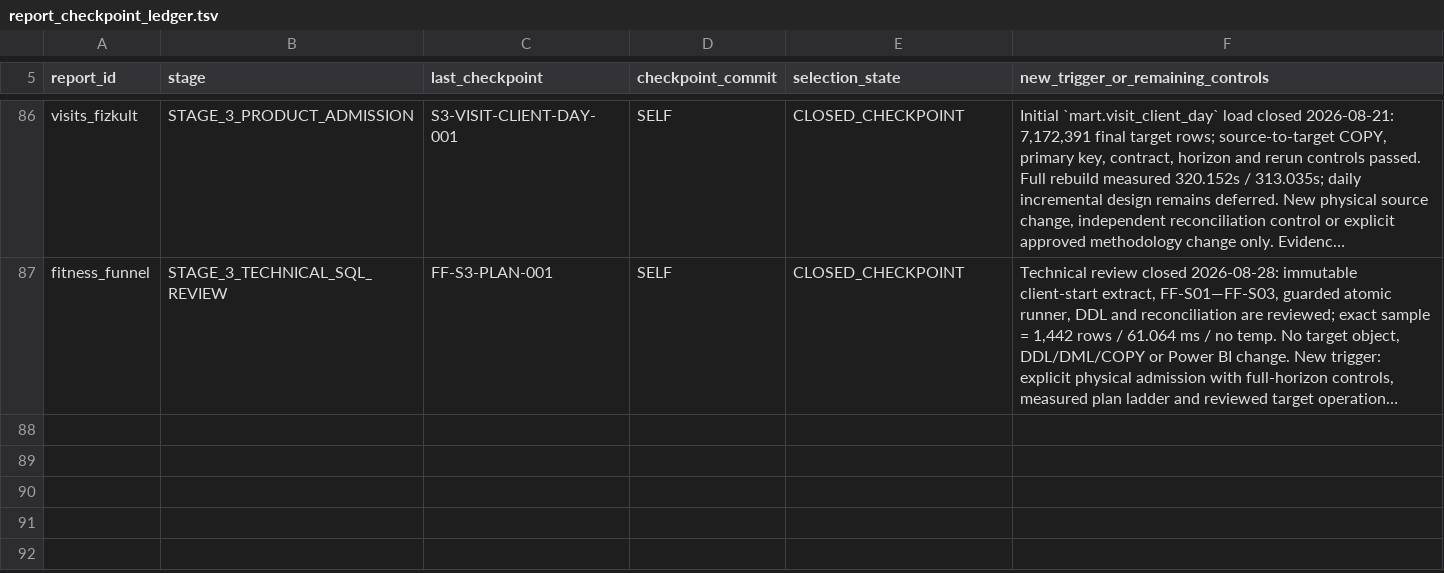
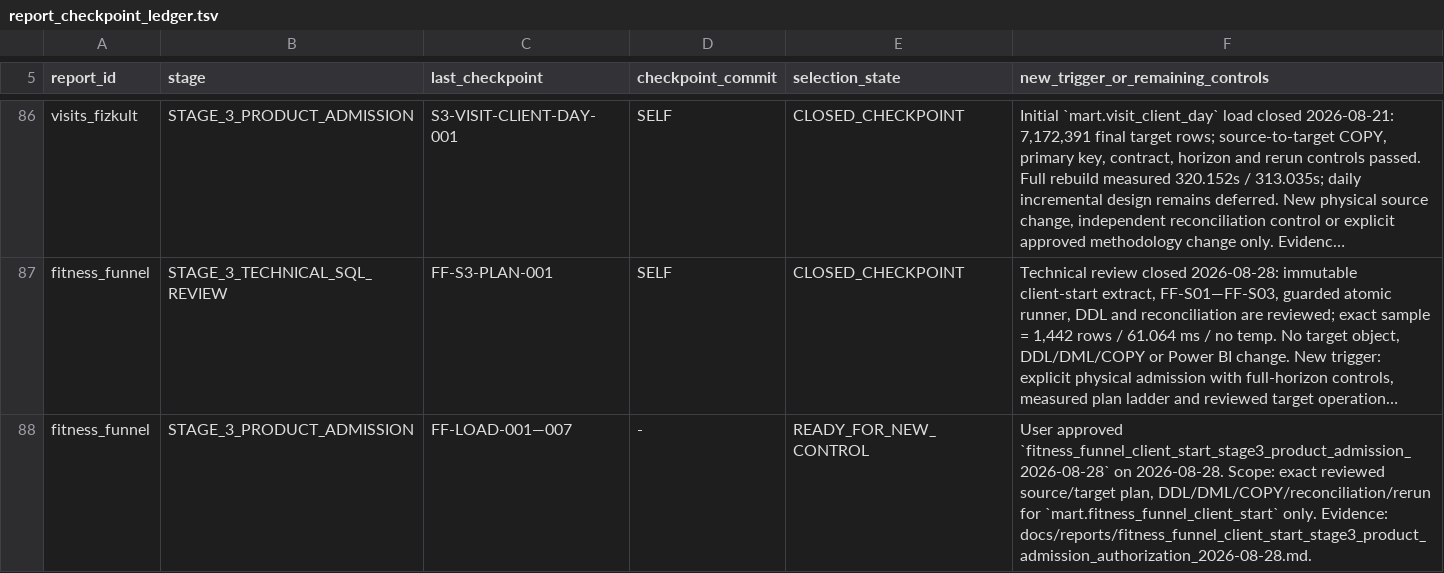
Before and after one commit to ilvkalinin/1c_to_powerBi, a TSV file: .agents/report_checkpoint_ledger.tsv, drawn as a sheet; only a part is shown, gaps mark what is left out; long unchanged cells end in …; the diff names each change by its address in the sheet, - before the commit and + after, or states it on an @@ line.

Commit message:
chore: authorize fitness funnel product admission

```diff
--- a/.agents/report_checkpoint_ledger.tsv
+++ b/.agents/report_checkpoint_ledger.tsv
+row 88: fitness_funnel | STAGE_3_PRODUCT_ADMISSION | FF-LOAD-001—007 | - | READY_FOR_NEW_CONTROL | User approved `fitness_funnel_client_start_stage3_product_admission_2026-08-28` on 2026-08-28. Scope: exact reviewed source/target plan, DDL/DML/COPY/reconciliation/rerun for `mart.fitness_funnel_client_start` only. Evidence: docs/reports/fitness_funnel_client_start_stage3_product_admission_authorization_2026-08-28.md.
```
Also changed, not shown: .agents/active_package.tsv, .agents/project_stage_gate.tsv, 1 other file.
